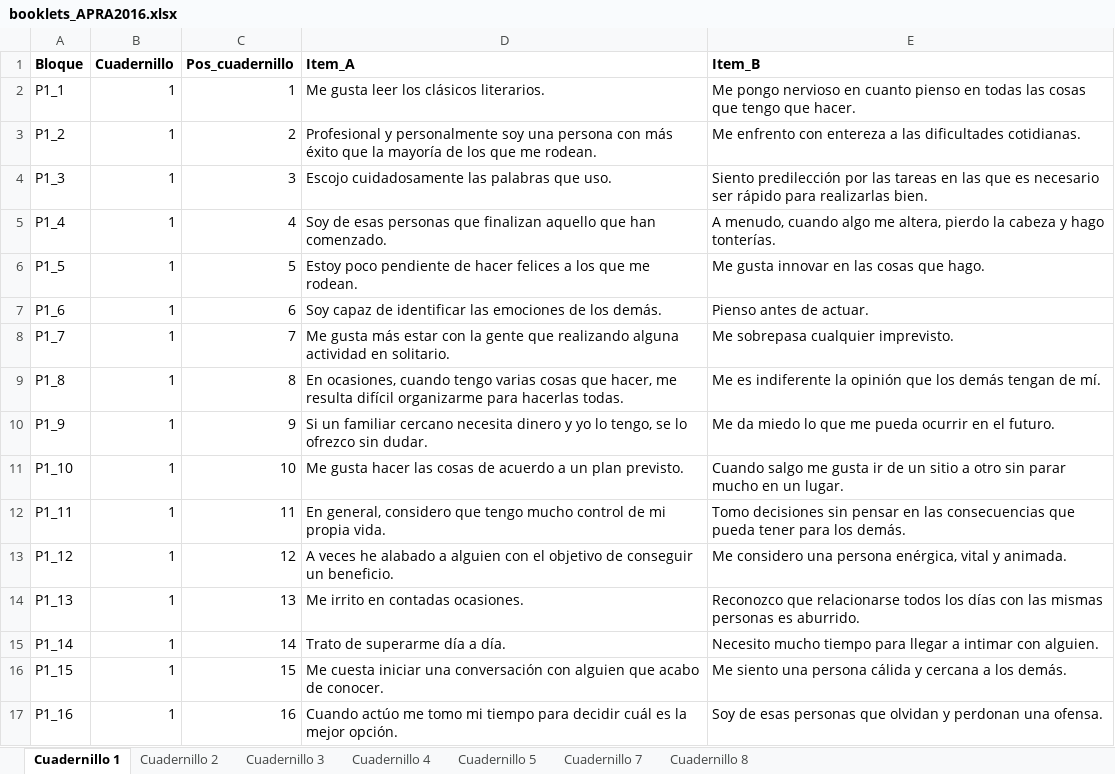
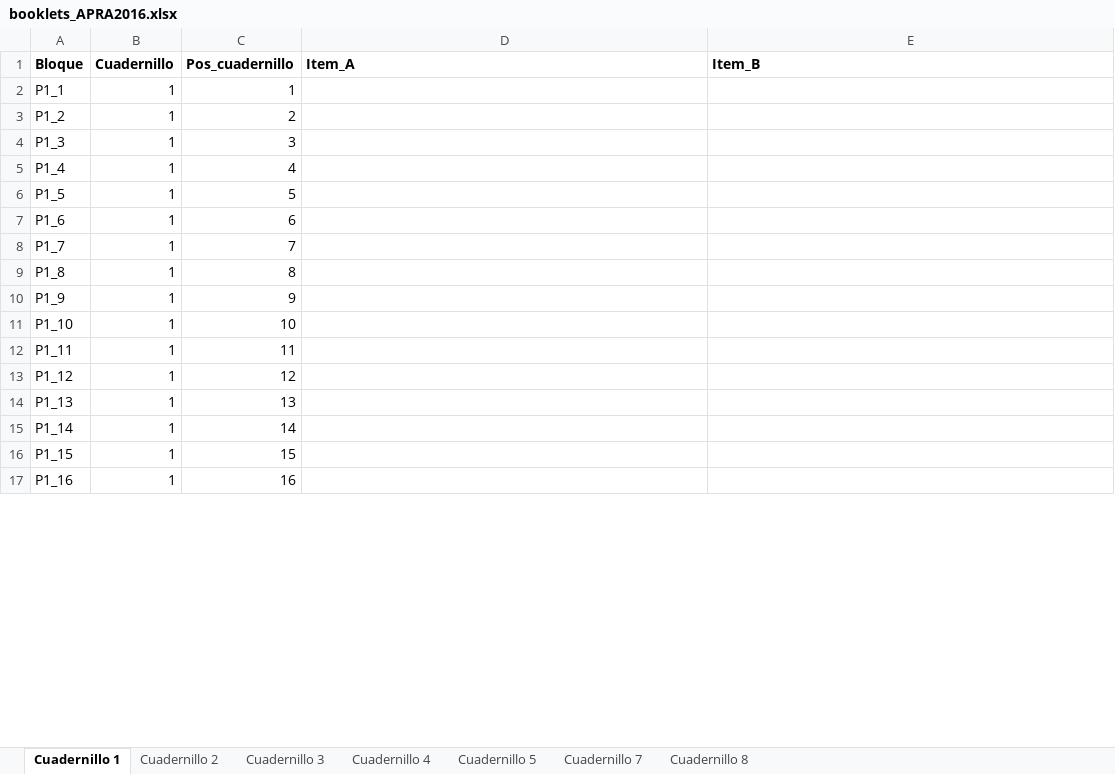
Before and after one commit to DaniMori/Dissertation, an Excel workbook: res/booklets_APRA2016.xlsx, sheet Cuadernillo 1, drawn as a sheet; only a part is shown; values as stored, in another font and other column widths than the file's, no borders; the diff covers the shown part only; the diff names each change by its address in the sheet, - before the commit and + after, or states it on an @@ line.

```diff
--- a/res/booklets_APRA2016.xlsx (sheet Cuadernillo 1)
+++ b/res/booklets_APRA2016.xlsx (sheet Cuadernillo 1)
-D2 (Item_A): Me gusta leer los clásicos literarios.
+D2 (Item_A): (empty)
-E2 (Item_B): Me pongo nervioso en cuanto pienso en todas las cosas que tengo que hacer.
+E2 (Item_B): (empty)
-D3 (Item_A): Profesional y personalmente soy una persona con más éxito que la mayoría de los que me rodean.
+D3 (Item_A): (empty)
-E3 (Item_B): Me enfrento con entereza a las dificultades cotidianas.
+E3 (Item_B): (empty)
-D4 (Item_A): Escojo cuidadosamente las palabras que uso.
+D4 (Item_A): (empty)
-E4 (Item_B): Siento predilección por las tareas en las que es necesario ser rápido para realizarlas bien.
+E4 (Item_B): (empty)
-D5 (Item_A): Soy de esas personas que finalizan aquello que han comenzado.
+D5 (Item_A): (empty)
-E5 (Item_B): A menudo, cuando algo me altera, pierdo la cabeza y hago tonterías.
+E5 (Item_B): (empty)
-D6 (Item_A): Estoy poco pendiente de hacer felices a los que me rodean.
+D6 (Item_A): (empty)
-E6 (Item_B): Me gusta innovar en las cosas que hago.
+E6 (Item_B): (empty)
-D7 (Item_A): Soy capaz de identificar las emociones de los demás.
+D7 (Item_A): (empty)
-E7 (Item_B): Pienso antes de actuar.
+E7 (Item_B): (empty)
-D8 (Item_A): Me gusta más estar con la gente que realizando alguna actividad en solitario.
+D8 (Item_A): (empty)
-E8 (Item_B): Me sobrepasa cualquier imprevisto.
+E8 (Item_B): (empty)
-D9 (Item_A): En ocasiones, cuando tengo varias cosas que hacer, me resulta difícil organizarme para hacerlas todas.
+D9 (Item_A): (empty)
-E9 (Item_B): Me es indiferente la opinión que los demás tengan de mí.
+E9 (Item_B): (empty)
-D10 (Item_A): Si un familiar cercano necesita dinero y yo lo tengo, se lo ofrezco sin dudar.
+D10 (Item_A): (empty)
-E10 (Item_B): Me da miedo lo que me pueda ocurrir en el futuro.
+E10 (Item_B): (empty)
-D11 (Item_A): Me gusta hacer las cosas de acuerdo a un plan previsto.
+D11 (Item_A): (empty)
-E11 (Item_B): Cuando salgo me gusta ir de un sitio a otro sin parar mucho en un lugar.
+E11 (Item_B): (empty)
-D12 (Item_A): En general, considero que tengo mucho control de mi propia vida.
+D12 (Item_A): (empty)
-E12 (Item_B): Tomo decisiones sin pensar en las consecuencias que pueda tener para los demás.
+E12 (Item_B): (empty)
-D13 (Item_A): A veces he alabado a alguien con el objetivo de conseguir un beneficio.
+D13 (Item_A): (empty)
-E13 (Item_B): Me considero una persona enérgica, vital y animada.
+E13 (Item_B): (empty)
-D14 (Item_A): Me irrito en contadas ocasiones.
+D14 (Item_A): (empty)
-E14 (Item_B): Reconozco que relacionarse todos los días con las mismas personas es aburrido.
+E14 (Item_B): (empty)
-D15 (Item_A): Trato de superarme día a día.
+D15 (Item_A): (empty)
-E15 (Item_B): Necesito mucho tiempo para llegar a intimar con alguien.
+E15 (Item_B): (empty)
-D16 (Item_A): Me cuesta iniciar una conversación con alguien que acabo de conocer.
+D16 (Item_A): (empty)
-E16 (Item_B): Me siento una persona cálida y cercana a los demás.
+E16 (Item_B): (empty)
-D17 (Item_A): Cuando actúo me tomo mi tiempo para decidir cuál es la mejor opción.
+D17 (Item_A): (empty)
-E17 (Item_B): Soy de esas personas que olvidan y perdonan una ofensa.
+E17 (Item_B): (empty)
```
Also changed, not shown: 164 edited cells elsewhere in this sheet, sheet Cuadernillo 2, sheet Cuadernillo 3, sheet Cuadernillo 8, sheet Cuadernillo 5, sheet Cuadernillo 4, sheet Cuadernillo 7, 8 other files.
